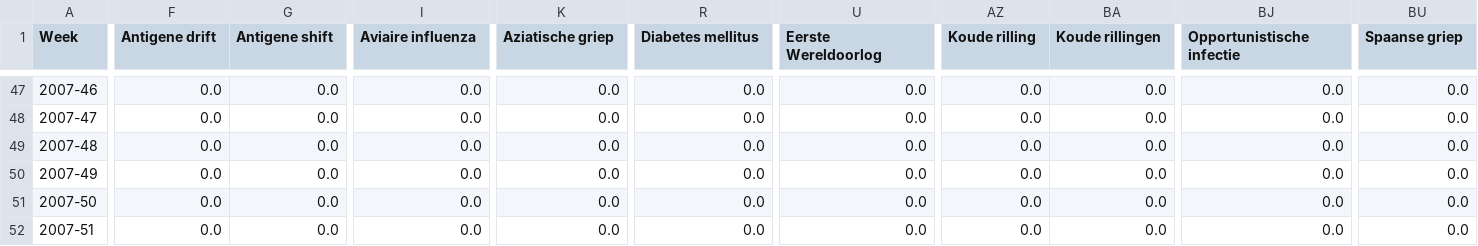
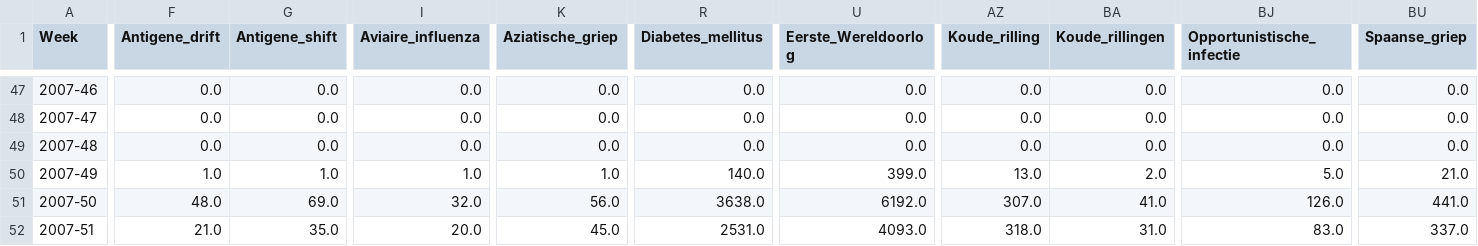
Before and after one commit to geektoni/seasonal_influenza_predictor, a CSV file: data/wikipedia_cyclerank/netherlands/2007.csv, drawn as a sheet; only a part is shown, gaps mark what is left out; the diff covers the shown part only; the diff names each change by its address in the sheet, - before the commit and + after, or states it on an @@ line.

```diff
--- a/data/wikipedia_cyclerank/netherlands/2007.csv
+++ b/data/wikipedia_cyclerank/netherlands/2007.csv
-F1: Antigene drift
+F1: Antigene_drift
-G1: Antigene shift
+G1: Antigene_shift
-I1: Aviaire influenza
+I1: Aviaire_influenza
-K1: Aziatische griep
+K1: Aziatische_griep
-R1: Diabetes mellitus
+R1: Diabetes_mellitus
-U1: Eerste Wereldoorlog
+U1: Eerste_Wereldoorlog
-AZ1: Koude rilling
+AZ1: Koude_rilling
-BA1: Koude rillingen
+BA1: Koude_rillingen
-BJ1: Opportunistische infectie
+BJ1: Opportunistische_infectie
-BU1: Spaanse griep
+BU1: Spaanse_griep
-F50 (Antigene_drift): 0.0
+F50 (Antigene_drift): 1.0
-G50 (Antigene_shift): 0.0
+G50 (Antigene_shift): 1.0
-I50 (Aviaire_influenza): 0.0
+I50 (Aviaire_influenza): 1.0
-K50 (Aziatische_griep): 0.0
+K50 (Aziatische_griep): 1.0
-R50 (Diabetes_mellitus): 0.0
+R50 (Diabetes_mellitus): 140.0
-U50 (Eerste_Wereldoorlog): 0.0
+U50 (Eerste_Wereldoorlog): 399.0
-AZ50 (Koude_rilling): 0.0
+AZ50 (Koude_rilling): 13.0
-BA50 (Koude_rillingen): 0.0
+BA50 (Koude_rillingen): 2.0
-BJ50 (Opportunistische_infectie): 0.0
+BJ50 (Opportunistische_infectie): 5.0
-BU50 (Spaanse_griep): 0.0
+BU50 (Spaanse_griep): 21.0
-F51 (Antigene_drift): 0.0
+F51 (Antigene_drift): 48.0
-G51 (Antigene_shift): 0.0
+G51 (Antigene_shift): 69.0
-I51 (Aviaire_influenza): 0.0
+I51 (Aviaire_influenza): 32.0
-K51 (Aziatische_griep): 0.0
+K51 (Aziatische_griep): 56.0
-R51 (Diabetes_mellitus): 0.0
+R51 (Diabetes_mellitus): 3638.0
-U51 (Eerste_Wereldoorlog): 0.0
+U51 (Eerste_Wereldoorlog): 6192.0
-AZ51 (Koude_rilling): 0.0
+AZ51 (Koude_rilling): 307.0
-BA51 (Koude_rillingen): 0.0
+BA51 (Koude_rillingen): 41.0
-BJ51 (Opportunistische_infectie): 0.0
+BJ51 (Opportunistische_infectie): 126.0
-BU51 (Spaanse_griep): 0.0
+BU51 (Spaanse_griep): 441.0
-F52 (Antigene_drift): 0.0
+F52 (Antigene_drift): 21.0
-G52 (Antigene_shift): 0.0
+G52 (Antigene_shift): 35.0
-I52 (Aviaire_influenza): 0.0
+I52 (Aviaire_influenza): 20.0
-K52 (Aziatische_griep): 0.0
+K52 (Aziatische_griep): 45.0
-R52 (Diabetes_mellitus): 0.0
+R52 (Diabetes_mellitus): 2531.0
-U52 (Eerste_Wereldoorlog): 0.0
+U52 (Eerste_Wereldoorlog): 4093.0
-AZ52 (Koude_rilling): 0.0
+AZ52 (Koude_rilling): 318.0
-BA52 (Koude_rillingen): 0.0
+BA52 (Koude_rillingen): 31.0
-BJ52 (Opportunistische_infectie): 0.0
+BJ52 (Opportunistische_infectie): 83.0
-BU52 (Spaanse_griep): 0.0
+BU52 (Spaanse_griep): 337.0
```
Also changed, not shown: 32 edited cells elsewhere in this file, data/wikipedia_cyclerank/netherlands/2008.csv.
